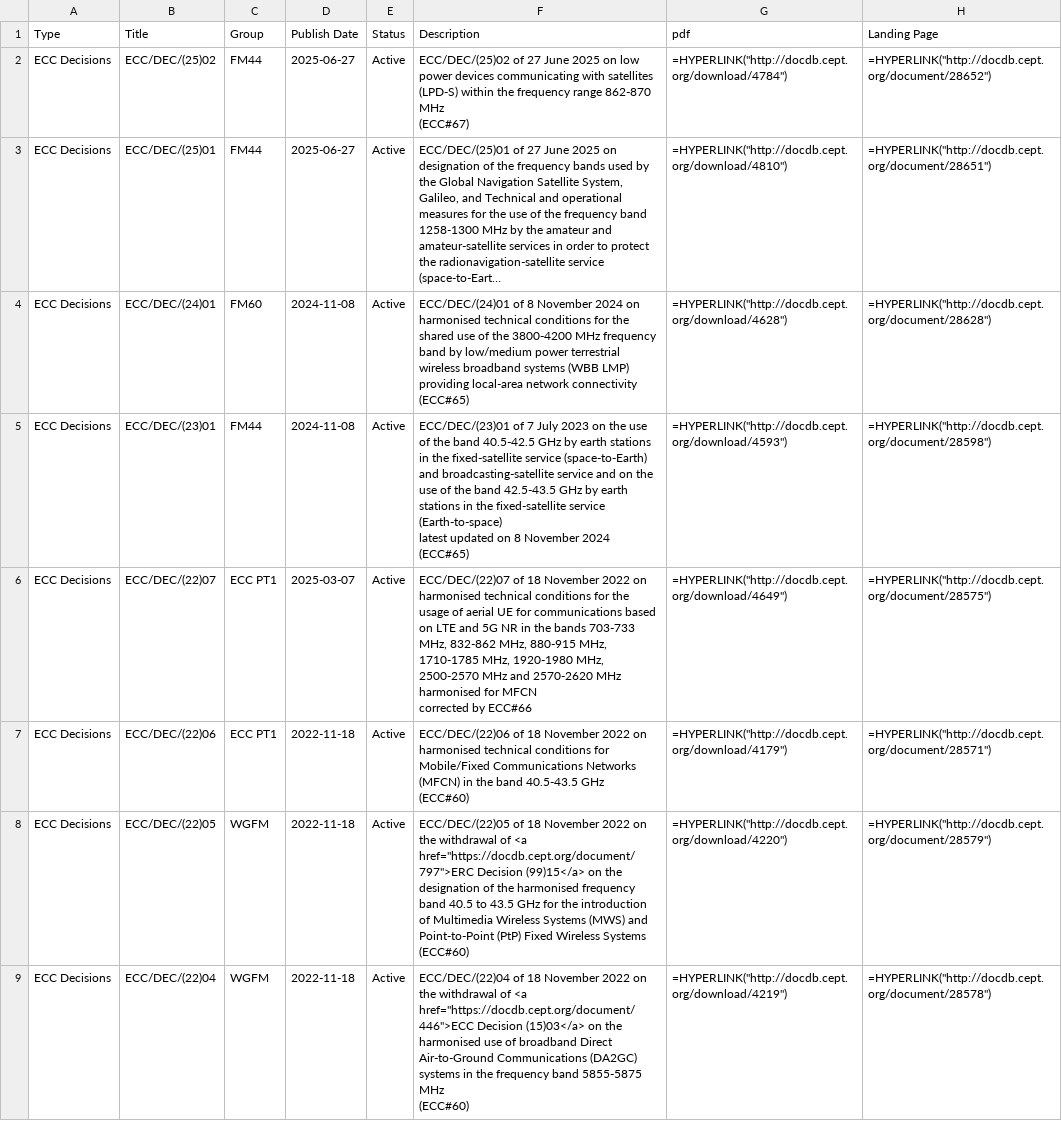
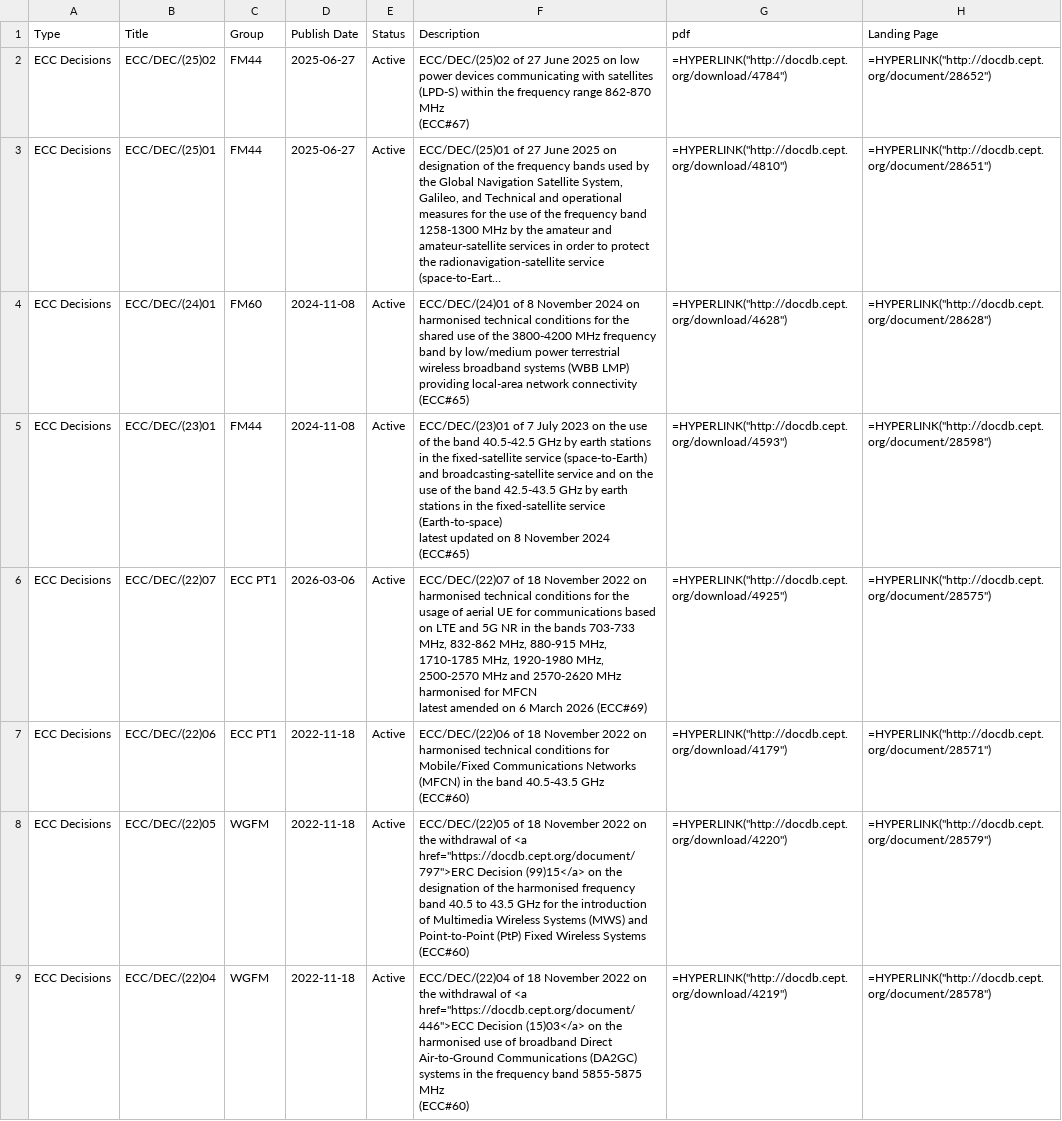
Before and after one commit to cdp224/EFISTools, a CSV file: src/LATEST_docDB.csv, drawn as a sheet; only a part is shown; long unchanged cells end in …; the diff covers the shown part only.

Commit message:
latest ECO Doc DB changes

```diff
--- a/src/LATEST_docDB.csv
+++ b/src/LATEST_docDB.csv
@@ -13,5 +13,5 @@
 latest updated on 8 November 2024 (ECC#65)";"=HYPERLINK(""http://docdb.cept.org/download/4593"")";"=HYPERLINK(""http://docdb.cept.org/document/28598"")"
-"ECC Decisions";"ECC/DEC/(22)07";"ECC PT1";"2025-03-07";"Active";"ECC/DEC/(22)07 of 18 November 2022 on harmonised technical conditions for the usage of aerial UE for communications based on LTE and 5G NR in the bands 703-733 MHz, 832-862 MHz, 880-915 MHz, 1710-1785 MHz, 1920-1980 MHz, 2500-2570 MHz and 2570-2620 MHz harmonised for MFCN
-
-corrected by ECC#66";"=HYPERLINK(""http://docdb.cept.org/download/4649"")";"=HYPERLINK(""http://docdb.cept.org/document/28575"")"
+"ECC Decisions";"ECC/DEC/(22)07";"ECC PT1";"2026-03-06";"Active";"ECC/DEC/(22)07 of 18 November 2022 on harmonised technical conditions for the usage of aerial UE for communications based on LTE and 5G NR in the bands 703-733 MHz, 832-862 MHz, 880-915 MHz, 1710-1785 MHz, 1920-1980 MHz, 2500-2570 MHz and 2570-2620 MHz harmonised for MFCN
+
+latest amended on 6 March 2026 (ECC#69)";"=HYPERLINK(""http://docdb.cept.org/download/4925"")";"=HYPERLINK(""http://docdb.cept.org/document/28575"")"
 "ECC Decisions";"ECC/DEC/(22)06";"ECC PT1";"2022-11-18";"Active";"ECC/DEC/(22)06 of 18 November 2022 on harmonised technical conditions for Mobile/Fixed Communications Networks (MFCN) in the band 40.5-43.5 GHz
```
Also changed, not shown: 3 added rows and 21 edited cells elsewhere in this file, 1 other file.
